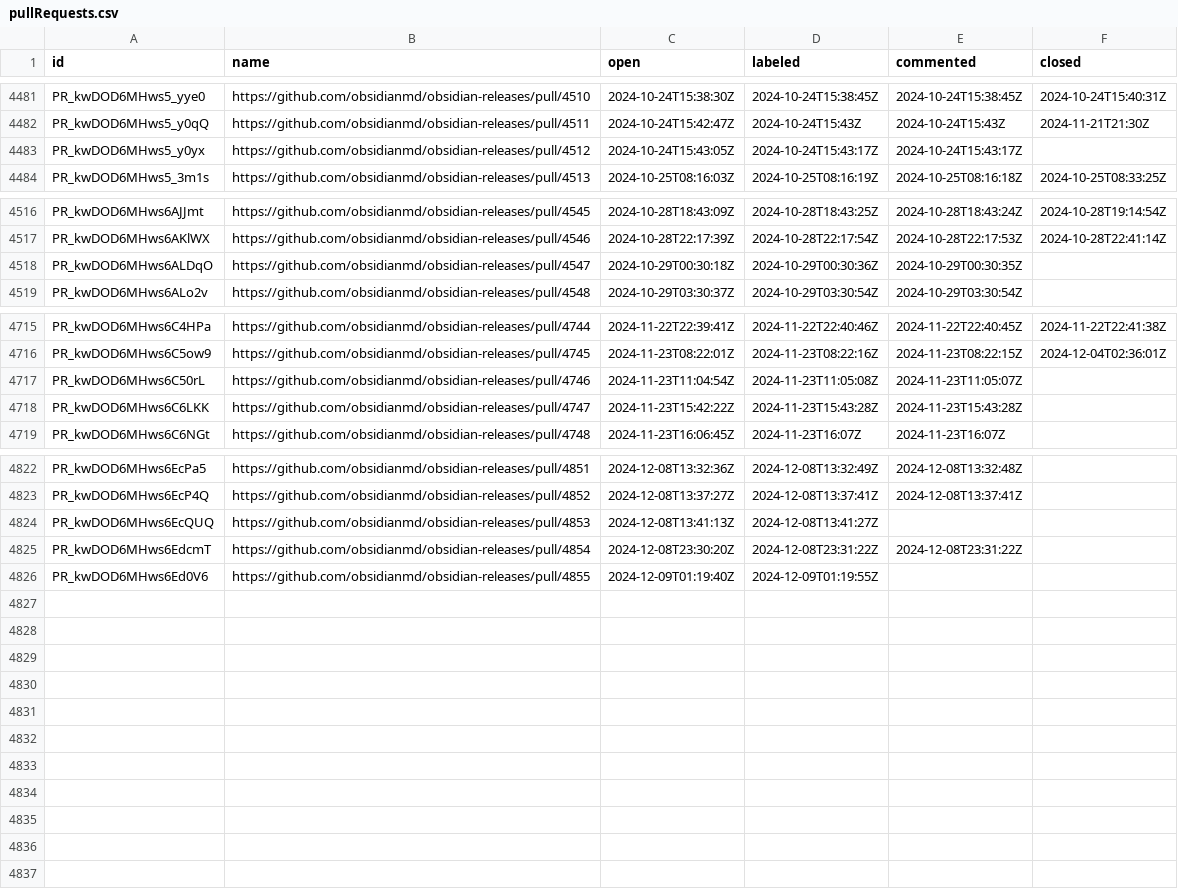
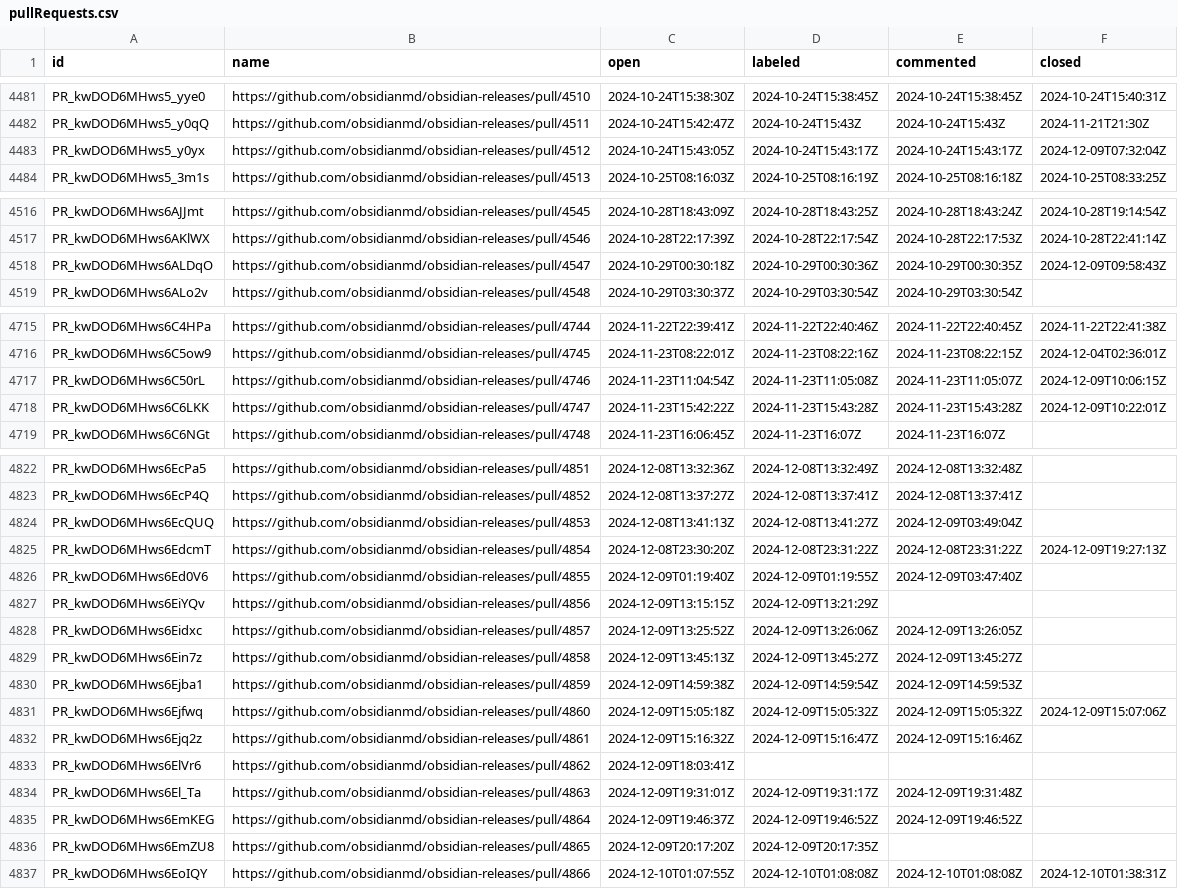
Before and after one commit to joethei/oselvar-metrics, a CSV file: data/obsidianmd/obsidian-releases/pullRequests.csv, drawn as a sheet; only a part is shown, gaps mark what is left out; the diff covers the shown part only.

```diff
--- a/data/obsidianmd/obsidian-releases/pullRequests.csv
+++ b/data/obsidianmd/obsidian-releases/pullRequests.csv
@@ -4482,3 +4482,3 @@ PR_kwDOD6MHws5_yye0,https://github.com/obsidianmd/obsidian-releases/pull/4510,20
 PR_kwDOD6MHws5_y0qQ,https://github.com/obsidianmd/obsidian-releases/pull/4511,2024-10-24T15:42:47Z,2024-10-24T15:43Z,2024-10-24T15:43Z,2024-11-21T21:30Z
-PR_kwDOD6MHws5_y0yx,https://github.com/obsidianmd/obsidian-releases/pull/4512,2024-10-24T15:43:05Z,2024-10-24T15:43:17Z,2024-10-24T15:43:17Z,
+PR_kwDOD6MHws5_y0yx,https://github.com/obsidianmd/obsidian-releases/pull/4512,2024-10-24T15:43:05Z,2024-10-24T15:43:17Z,2024-10-24T15:43:17Z,2024-12-09T07:32:04Z
 PR_kwDOD6MHws5_3m1s,https://github.com/obsidianmd/obsidian-releases/pull/4513,2024-10-25T08:16:03Z,2024-10-25T08:16:19Z,2024-10-25T08:16:18Z,2024-10-25T08:33:25Z
@@ -4517,3 +4517,3 @@ PR_kwDOD6MHws6AJJmt,https://github.com/obsidianmd/obsidian-releases/pull/4545,20
 PR_kwDOD6MHws6AKlWX,https://github.com/obsidianmd/obsidian-releases/pull/4546,2024-10-28T22:17:39Z,2024-10-28T22:17:54Z,2024-10-28T22:17:53Z,2024-10-28T22:41:14Z
-PR_kwDOD6MHws6ALDqO,https://github.com/obsidianmd/obsidian-releases/pull/4547,2024-10-29T00:30:18Z,2024-10-29T00:30:36Z,2024-10-29T00:30:35Z,
+PR_kwDOD6MHws6ALDqO,https://github.com/obsidianmd/obsidian-releases/pull/4547,2024-10-29T00:30:18Z,2024-10-29T00:30:36Z,2024-10-29T00:30:35Z,2024-12-09T09:58:43Z
 PR_kwDOD6MHws6ALo2v,https://github.com/obsidianmd/obsidian-releases/pull/4548,2024-10-29T03:30:37Z,2024-10-29T03:30:54Z,2024-10-29T03:30:54Z,
@@ -4716,4 +4716,4 @@ PR_kwDOD6MHws6C4HPa,https://github.com/obsidianmd/obsidian-releases/pull/4744,20
 PR_kwDOD6MHws6C5ow9,https://github.com/obsidianmd/obsidian-releases/pull/4745,2024-11-23T08:22:01Z,2024-11-23T08:22:16Z,2024-11-23T08:22:15Z,2024-12-04T02:36:01Z
-PR_kwDOD6MHws6C50rL,https://github.com/obsidianmd/obsidian-releases/pull/4746,2024-11-23T11:04:54Z,2024-11-23T11:05:08Z,2024-11-23T11:05:07Z,
-PR_kwDOD6MHws6C6LKK,https://github.com/obsidianmd/obsidian-releases/pull/4747,2024-11-23T15:42:22Z,2024-11-23T15:43:28Z,2024-11-23T15:43:28Z,
+PR_kwDOD6MHws6C50rL,https://github.com/obsidianmd/obsidian-releases/pull/4746,2024-11-23T11:04:54Z,2024-11-23T11:05:08Z,2024-11-23T11:05:07Z,2024-12-09T10:06:15Z
+PR_kwDOD6MHws6C6LKK,https://github.com/obsidianmd/obsidian-releases/pull/4747,2024-11-23T15:42:22Z,2024-11-23T15:43:28Z,2024-11-23T15:43:28Z,2024-12-09T10:22:01Z
 PR_kwDOD6MHws6C6NGt,https://github.com/obsidianmd/obsidian-releases/pull/4748,2024-11-23T16:06:45Z,2024-11-23T16:07Z,2024-11-23T16:07Z,
@@ -4823,4 +4823,15 @@ PR_kwDOD6MHws6EcPa5,https://github.com/obsidianmd/obsidian-releases/pull/4851,20
 PR_kwDOD6MHws6EcP4Q,https://github.com/obsidianmd/obsidian-releases/pull/4852,2024-12-08T13:37:27Z,2024-12-08T13:37:41Z,2024-12-08T13:37:41Z,
-PR_kwDOD6MHws6EcQUQ,https://github.com/obsidianmd/obsidian-releases/pull/4853,2024-12-08T13:41:13Z,2024-12-08T13:41:27Z,,
-PR_kwDOD6MHws6EdcmT,https://github.com/obsidianmd/obsidian-releases/pull/4854,2024-12-08T23:30:20Z,2024-12-08T23:31:22Z,2024-12-08T23:31:22Z,
-PR_kwDOD6MHws6Ed0V6,https://github.com/obsidianmd/obsidian-releases/pull/4855,2024-12-09T01:19:40Z,2024-12-09T01:19:55Z,,
+PR_kwDOD6MHws6EcQUQ,https://github.com/obsidianmd/obsidian-releases/pull/4853,2024-12-08T13:41:13Z,2024-12-08T13:41:27Z,2024-12-09T03:49:04Z,
+PR_kwDOD6MHws6EdcmT,https://github.com/obsidianmd/obsidian-releases/pull/4854,2024-12-08T23:30:20Z,2024-12-08T23:31:22Z,2024-12-08T23:31:22Z,2024-12-09T19:27:13Z
+PR_kwDOD6MHws6Ed0V6,https://github.com/obsidianmd/obsidian-releases/pull/4855,2024-12-09T01:19:40Z,2024-12-09T01:19:55Z,2024-12-09T03:47:40Z,
+PR_kwDOD6MHws6EiYQv,https://github.com/obsidianmd/obsidian-releases/pull/4856,2024-12-09T13:15:15Z,2024-12-09T13:21:29Z,,
+PR_kwDOD6MHws6Eidxc,https://github.com/obsidianmd/obsidian-releases/pull/4857,2024-12-09T13:25:52Z,2024-12-09T13:26:06Z,2024-12-09T13:26:05Z,
+PR_kwDOD6MHws6Ein7z,https://github.com/obsidianmd/obsidian-releases/pull/4858,2024-12-09T13:45:13Z,2024-12-09T13:45:27Z,2024-12-09T13:45:27Z,
+PR_kwDOD6MHws6Ejba1,https://github.com/obsidianmd/obsidian-releases/pull/4859,2024-12-09T14:59:38Z,2024-12-09T14:59:54Z,2024-12-09T14:59:53Z,
+PR_kwDOD6MHws6Ejfwq,https://github.com/obsidianmd/obsidian-releases/pull/4860,2024-12-09T15:05:18Z,2024-12-09T15:05:32Z,2024-12-09T15:05:32Z,2024-12-09T15:07:06Z
+PR_kwDOD6MHws6Ejq2z,https://github.com/obsidianmd/obsidian-releases/pull/4861,2024-12-09T15:16:32Z,2024-12-09T15:16:47Z,2024-12-09T15:16:46Z,
+PR_kwDOD6MHws6ElVr6,https://github.com/obsidianmd/obsidian-releases/pull/4862,2024-12-09T18:03:41Z,,,
+PR_kwDOD6MHws6El_Ta,https://github.com/obsidianmd/obsidian-releases/pull/4863,2024-12-09T19:31:01Z,2024-12-09T19:31:17Z,2024-12-09T19:31:48Z,
+PR_kwDOD6MHws6EmKEG,https://github.com/obsidianmd/obsidian-releases/pull/4864,2024-12-09T19:46:37Z,2024-12-09T19:46:52Z,2024-12-09T19:46:52Z,
+PR_kwDOD6MHws6EmZU8,https://github.com/obsidianmd/obsidian-releases/pull/4865,2024-12-09T20:17:20Z,2024-12-09T20:17:35Z,,
+PR_kwDOD6MHws6EoIQY,https://github.com/obsidianmd/obsidian-releases/pull/4866,2024-12-10T01:07:55Z,2024-12-10T01:08:08Z,2024-12-10T01:08:08Z,2024-12-10T01:38:31Z
```
Also changed, not shown: 6 edited cells elsewhere in this file, data/obsidianmd/obsidian-clipper/issues.csv, data/obsidianmd/obsidian-clipper/pullRequests.csv, 2 other files.
